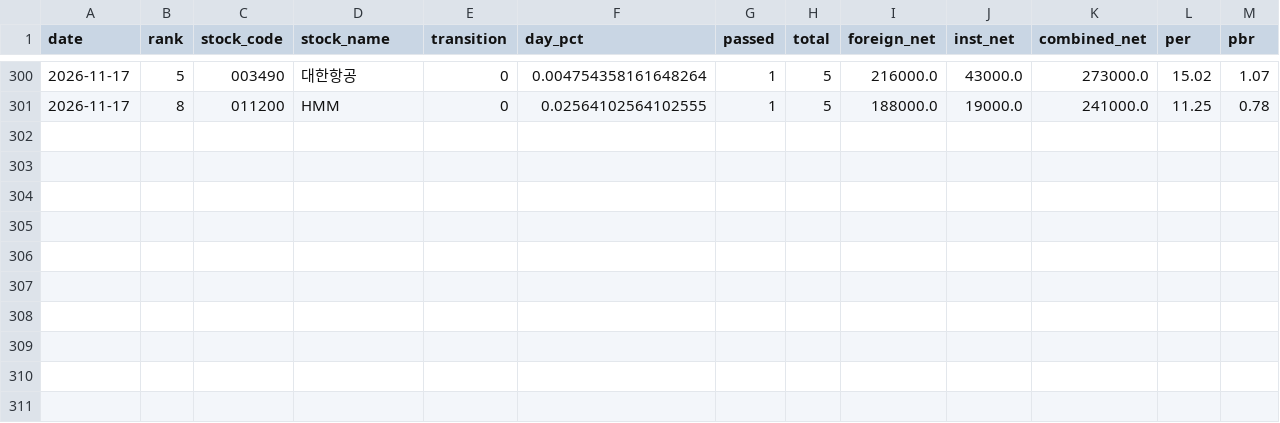
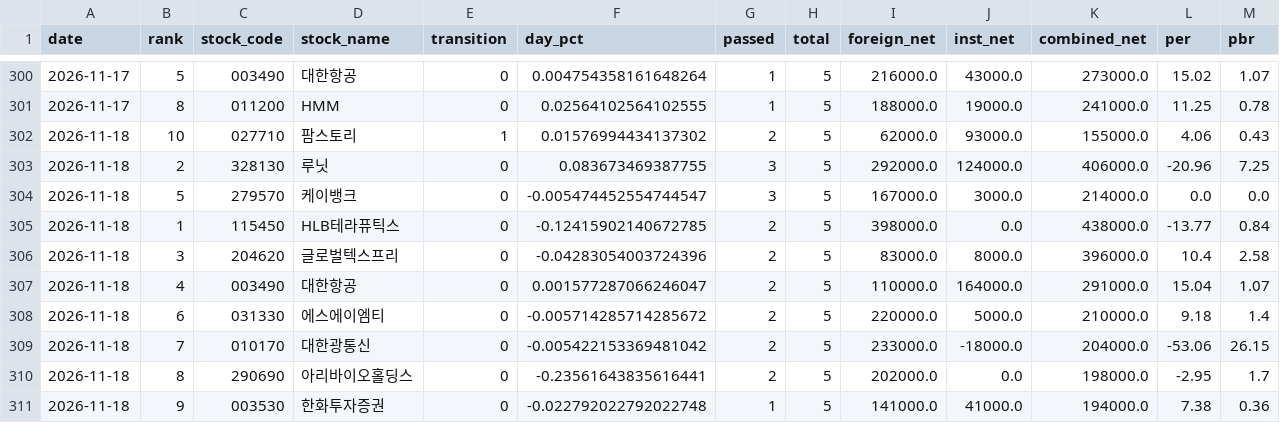
Before and after one commit to azo3682/gyun, a CSV file: data/history/eod_candidates.csv, drawn as a sheet; only a part is shown, gaps mark what is left out; rows hold the shown columns only; the diff names each change by its address in the sheet, - before the commit and + after, or states it on an @@ line.

```diff
--- a/data/history/eod_candidates.csv
+++ b/data/history/eod_candidates.csv
+row 302: 2026-11-18 | 10 | 027710 | 팜스토리 | 1 | 0.01576994434137302 | 2 | 5 | 62000.0 | 93000.0 | 155000.0 | 4.06 | 0.43
+row 303: 2026-11-18 | 2 | 328130 | 루닛 | 0 | 0.083673469387755 | 3 | 5 | 292000.0 | 124000.0 | 406000.0 | -20.96 | 7.25
+row 304: 2026-11-18 | 5 | 279570 | 케이뱅크 | 0 | -0.005474452554744547 | 3 | 5 | 167000.0 | 3000.0 | 214000.0 | 0.0 | 0.0
+row 305: 2026-11-18 | 1 | 115450 | HLB테라퓨틱스 | 0 | -0.12415902140672785 | 2 | 5 | 398000.0 | 0.0 | 438000.0 | -13.77 | 0.84
+row 306: 2026-11-18 | 3 | 204620 | 글로벌텍스프리 | 0 | -0.04283054003724396 | 2 | 5 | 83000.0 | 8000.0 | 396000.0 | 10.4 | 2.58
+row 307: 2026-11-18 | 4 | 003490 | 대한항공 | 0 | 0.001577287066246047 | 2 | 5 | 110000.0 | 164000.0 | 291000.0 | 15.04 | 1.07
+row 308: 2026-11-18 | 6 | 031330 | 에스에이엠티 | 0 | -0.005714285714285672 | 2 | 5 | 220000.0 | 5000.0 | 210000.0 | 9.18 | 1.4
+row 309: 2026-11-18 | 7 | 010170 | 대한광통신 | 0 | -0.005422153369481042 | 2 | 5 | 233000.0 | -18000.0 | 204000.0 | -53.06 | 26.15
+row 310: 2026-11-18 | 8 | 290690 | 아리바이오홀딩스 | 0 | -0.23561643835616441 | 2 | 5 | 202000.0 | 0.0 | 198000.0 | -2.95 | 1.7
+row 311: 2026-11-18 | 9 | 003530 | 한화투자증권 | 0 | -0.022792022792022748 | 1 | 5 | 141000.0 | 41000.0 | 194000.0 | 7.38 | 0.36
```
Also changed, not shown: 4 other files.
